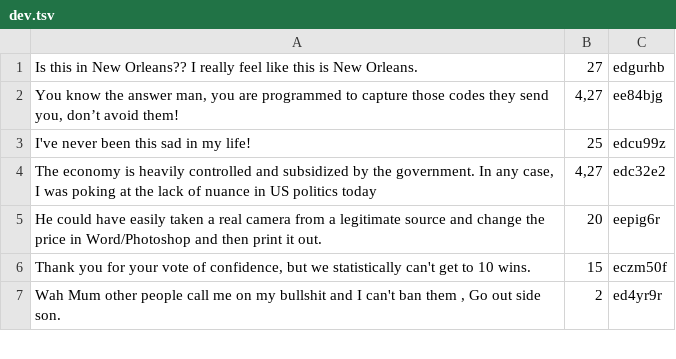
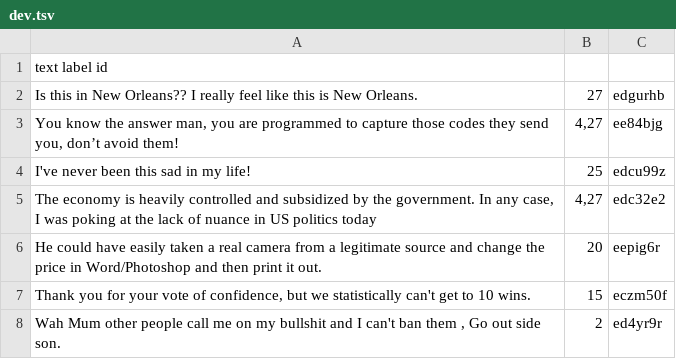
Before and after one commit to tjessica13/CSI4900-dataset, a TSV file: dev.tsv, drawn as a sheet; only a part is shown; the diff names each change by its address in the sheet, - before the commit and + after, or states it on an @@ line.

Commit message:
Update dev.tsv
add header

```diff
--- a/dev.tsv
+++ b/dev.tsv
+row 1: text label id
```
